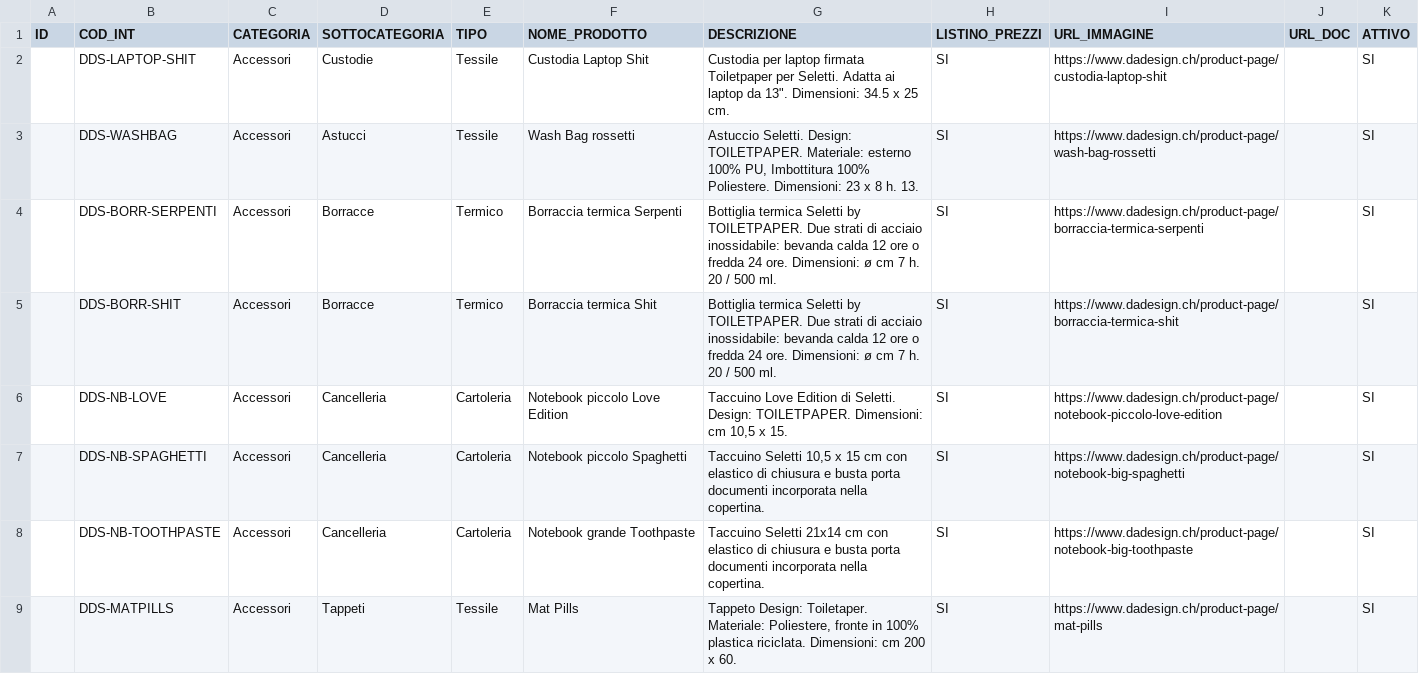
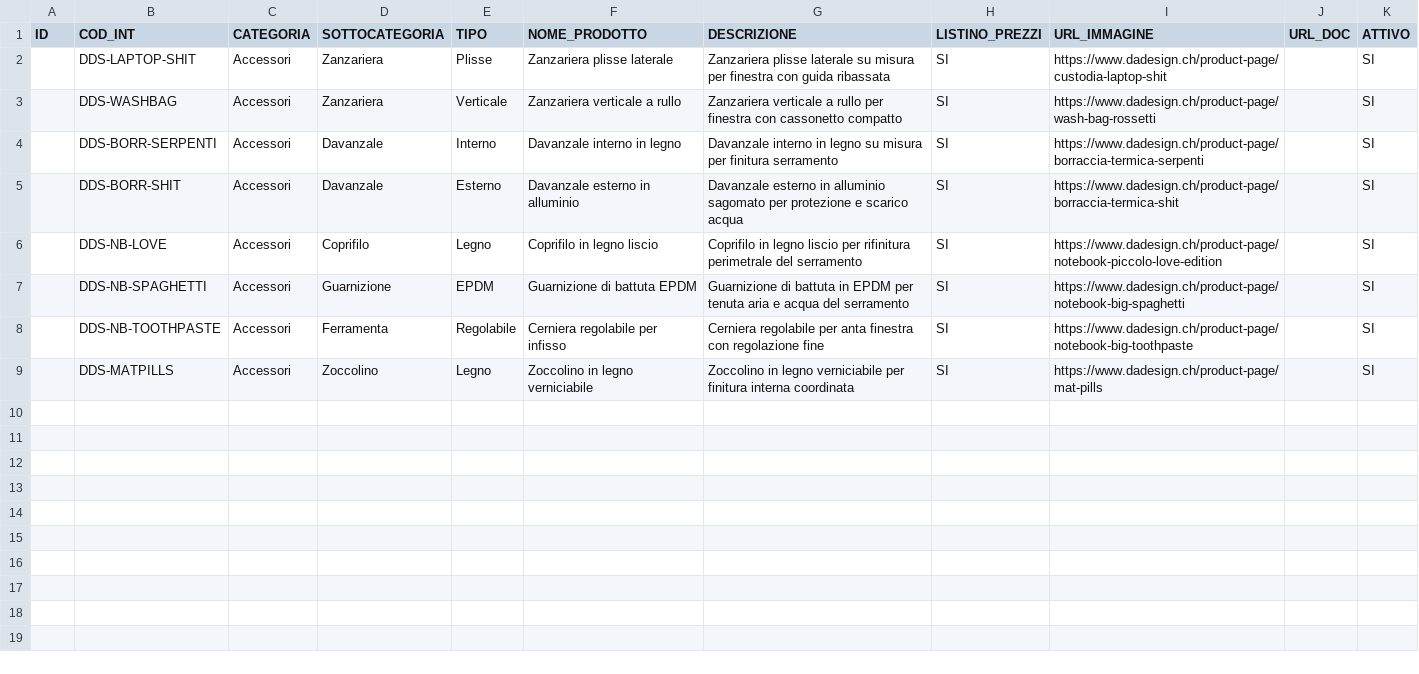
Before and after one commit to bizzul/santini-manager, a CSV file: data/dadesign-products-import-accessori-ready.csv, drawn as a sheet.

```diff
--- a/data/dadesign-products-import-accessori-ready.csv
+++ b/data/dadesign-products-import-accessori-ready.csv
@@ -1,9 +1,9 @@
 ID,COD_INT,CATEGORIA,SOTTOCATEGORIA,TIPO,NOME_PRODOTTO,DESCRIZIONE,LISTINO_PREZZI,URL_IMMAGINE,URL_DOC,ATTIVO
-,DDS-LAPTOP-SHIT,Accessori,Custodie,Tessile,Custodia Laptop Shit,"Custodia per laptop firmata Toiletpaper per Seletti. Adatta ai laptop da 13"". Dimensioni: 34.5 x 25 cm.",SI,https://www.dadesign.ch/product-page/custodia-laptop-shit,,SI
-,DDS-WASHBAG,Accessori,Astucci,Tessile,Wash Bag rossetti,"Astuccio Seletti. Design: TOILETPAPER. Materiale: esterno 100% PU, Imbottitura 100% Poliestere. Dimensioni: 23 x 8 h. 13.",SI,https://www.dadesign.ch/product-page/wash-bag-rossetti,,SI
-,DDS-BORR-SERPENTI,Accessori,Borracce,Termico,Borraccia termica Serpenti,Bottiglia termica Seletti by TOILETPAPER. Due strati di acciaio inossidabile: bevanda calda 12 ore o fredda 24 ore. Dimensioni: ø cm 7 h. 20 / 500 ml.,SI,https://www.dadesign.ch/product-page/borraccia-termica-serpenti,,SI
-,DDS-BORR-SHIT,Accessori,Borracce,Termico,Borraccia termica Shit,Bottiglia termica Seletti by TOILETPAPER. Due strati di acciaio inossidabile: bevanda calda 12 ore o fredda 24 ore. Dimensioni: ø cm 7 h. 20 / 500 ml.,SI,https://www.dadesign.ch/product-page/borraccia-termica-shit,,SI
-,DDS-NB-LOVE,Accessori,Cancelleria,Cartoleria,Notebook piccolo Love Edition,"Taccuino Love Edition di Seletti. Design: TOILETPAPER. Dimensioni: cm 10,5 x 15.",SI,https://www.dadesign.ch/product-page/notebook-piccolo-love-edition,,SI
-,DDS-NB-SPAGHETTI,Accessori,Cancelleria,Cartoleria,Notebook piccolo Spaghetti,"Taccuino Seletti 10,5 x 15 cm con elastico di chiusura e busta porta documenti incorporata nella copertina.",SI,https://www.dadesign.ch/product-page/notebook-big-spaghetti,,SI
-,DDS-NB-TOOTHPASTE,Accessori,Cancelleria,Cartoleria,Notebook grande Toothpaste,Taccuino Seletti 21x14 cm con elastico di chiusura e busta porta documenti incorporata nella copertina.,SI,https://www.dadesign.ch/product-page/notebook-big-toothpaste,,SI
-,DDS-MATPILLS,Accessori,Tappeti,Tessile,Mat Pills,"Tappeto Design: Toiletaper. Materiale: Poliestere, fronte in 100% plastica riciclata. Dimensioni: cm 200 x 60.",SI,https://www.dadesign.ch/product-page/mat-pills,,SI
+,DDS-LAPTOP-SHIT,Accessori,Zanzariera,Plisse,Zanzariera plisse laterale,Zanzariera plisse laterale su misura per finestra con guida ribassata,SI,https://www.dadesign.ch/product-page/custodia-laptop-shit,,SI
+,DDS-WASHBAG,Accessori,Zanzariera,Verticale,Zanzariera verticale a rullo,Zanzariera verticale a rullo per finestra con cassonetto compatto,SI,https://www.dadesign.ch/product-page/wash-bag-rossetti,,SI
+,DDS-BORR-SERPENTI,Accessori,Davanzale,Interno,Davanzale interno in legno,Davanzale interno in legno su misura per finitura serramento,SI,https://www.dadesign.ch/product-page/borraccia-termica-serpenti,,SI
+,DDS-BORR-SHIT,Accessori,Davanzale,Esterno,Davanzale esterno in alluminio,Davanzale esterno in alluminio sagomato per protezione e scarico acqua,SI,https://www.dadesign.ch/product-page/borraccia-termica-shit,,SI
+,DDS-NB-LOVE,Accessori,Coprifilo,Legno,Coprifilo in legno liscio,Coprifilo in legno liscio per rifinitura perimetrale del serramento,SI,https://www.dadesign.ch/product-page/notebook-piccolo-love-edition,,SI
+,DDS-NB-SPAGHETTI,Accessori,Guarnizione,EPDM,Guarnizione di battuta EPDM,Guarnizione di battuta in EPDM per tenuta aria e acqua del serramento,SI,https://www.dadesign.ch/product-page/notebook-big-spaghetti,,SI
+,DDS-NB-TOOTHPASTE,Accessori,Ferramenta,Regolabile,Cerniera regolabile per infisso,Cerniera regolabile per anta finestra con regolazione fine,SI,https://www.dadesign.ch/product-page/notebook-big-toothpaste,,SI
+,DDS-MATPILLS,Accessori,Zoccolino,Legno,Zoccolino in legno verniciabile,Zoccolino in legno verniciabile per finitura interna coordinata,SI,https://www.dadesign.ch/product-page/mat-pills,,SI
```
Also changed, not shown: 14 other files.
